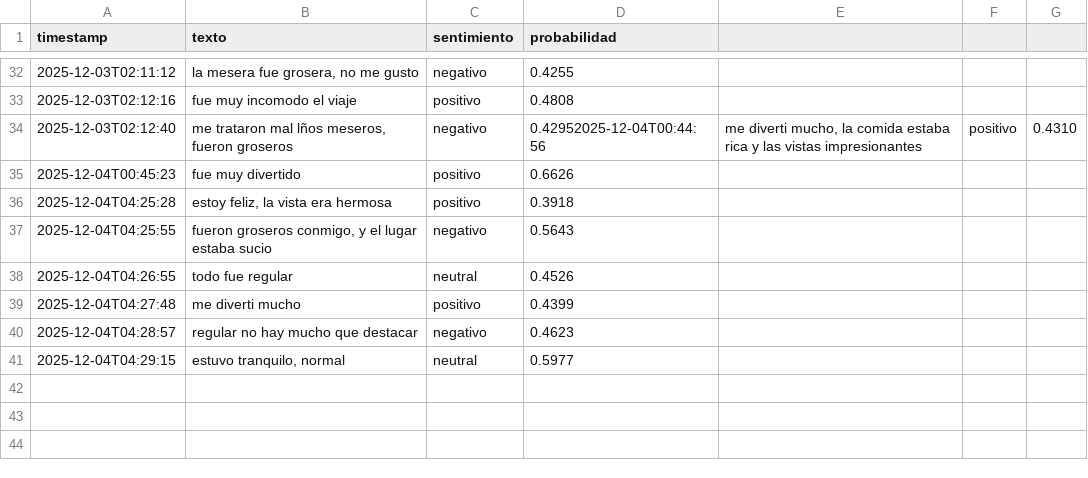
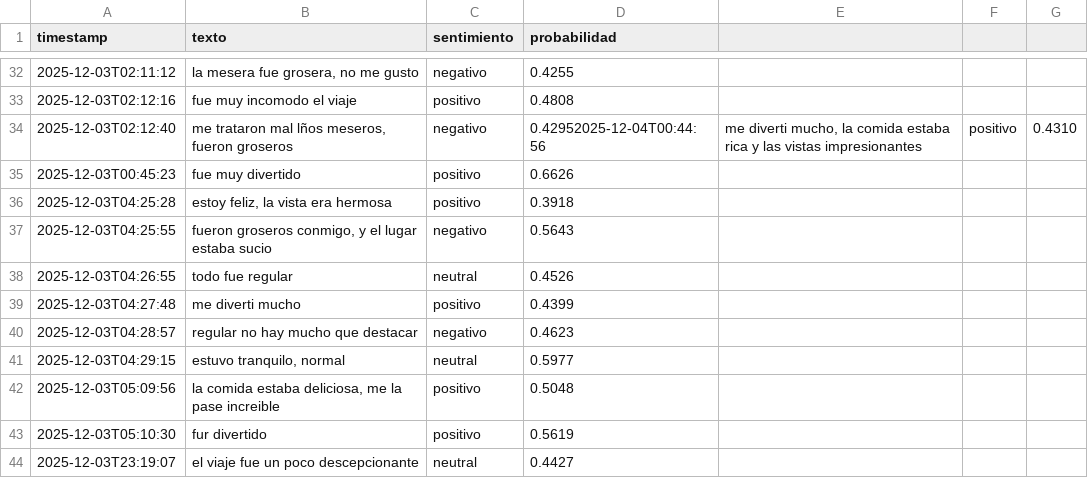
Before and after one commit to Vanessaa-lo/tours_sentimiento, a CSV file: data/resenas_analizadas.csv, drawn as a sheet; only a part is shown, gaps mark what is left out.

```diff
--- a/data/resenas_analizadas.csv
+++ b/data/resenas_analizadas.csv
@@ -34,8 +34,11 @@ timestamp,texto,sentimiento,probabilidad
 2025-12-03T02:12:40,"me trataron mal lños meseros, fueron groseros",negativo,0.42952025-12-04T00:44:56,"me diverti mucho, la comida estaba rica y las vistas impresionantes",positivo,0.4310
-2025-12-04T00:45:23,fue muy divertido,positivo,0.6626
-2025-12-04T04:25:28,"estoy feliz, la vista era hermosa",positivo,0.3918
-2025-12-04T04:25:55,"fueron groseros conmigo, y el lugar estaba sucio",negativo,0.5643
-2025-12-04T04:26:55,todo fue regular,neutral,0.4526
-2025-12-04T04:27:48,me diverti mucho,positivo,0.4399
-2025-12-04T04:28:57,regular no hay mucho que destacar,negativo,0.4623
-2025-12-04T04:29:15,"estuvo tranquilo, normal",neutral,0.5977
+2025-12-03T00:45:23,fue muy divertido,positivo,0.6626
+2025-12-03T04:25:28,"estoy feliz, la vista era hermosa",positivo,0.3918
+2025-12-03T04:25:55,"fueron groseros conmigo, y el lugar estaba sucio",negativo,0.5643
+2025-12-03T04:26:55,todo fue regular,neutral,0.4526
+2025-12-03T04:27:48,me diverti mucho,positivo,0.4399
+2025-12-03T04:28:57,regular no hay mucho que destacar,negativo,0.4623
+2025-12-03T04:29:15,"estuvo tranquilo, normal",neutral,0.5977
+2025-12-03T05:09:56,"la comida estaba deliciosa, me la pase increible",positivo,0.5048
+2025-12-03T05:10:30,fur divertido,positivo,0.5619
+2025-12-03T23:19:07,el viaje fue un poco descepcionante,neutral,0.4427
```
Also changed, not shown: 2 other files.
